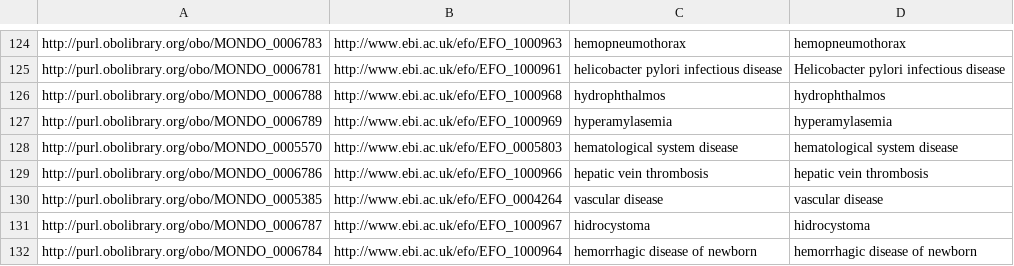
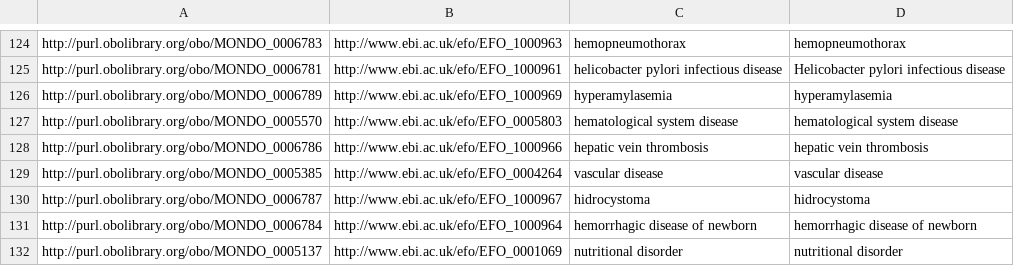
Before and after one commit to EBISPOT/efo, a TSV file: src/ontology/components/mondo_efo_mappings.tsv, drawn as a sheet; only a part is shown, gaps mark what is left out; the shorter side is filled out with more unchanged rows.

```diff
--- a/src/ontology/components/mondo_efo_mappings.tsv
+++ b/src/ontology/components/mondo_efo_mappings.tsv
@@ -125,3 +125,2 @@ http://purl.obolibrary.org/obo/MONDO_0006783	http://www.ebi.ac.uk/efo/EFO_100096
 http://purl.obolibrary.org/obo/MONDO_0006781	http://www.ebi.ac.uk/efo/EFO_1000961	helicobacter pylori infectious disease	Helicobacter pylori infectious disease
-http://purl.obolibrary.org/obo/MONDO_0006788	http://www.ebi.ac.uk/efo/EFO_1000968	hydrophthalmos	hydrophthalmos
 http://purl.obolibrary.org/obo/MONDO_0006789	http://www.ebi.ac.uk/efo/EFO_1000969	hyperamylasemia	hyperamylasemia
```
Also changed, not shown: src/ontology/components/mondo_efo_mappings.template.tsv, src/ontology/reports/class-count-by-prefix.tsv, 7 other files.
